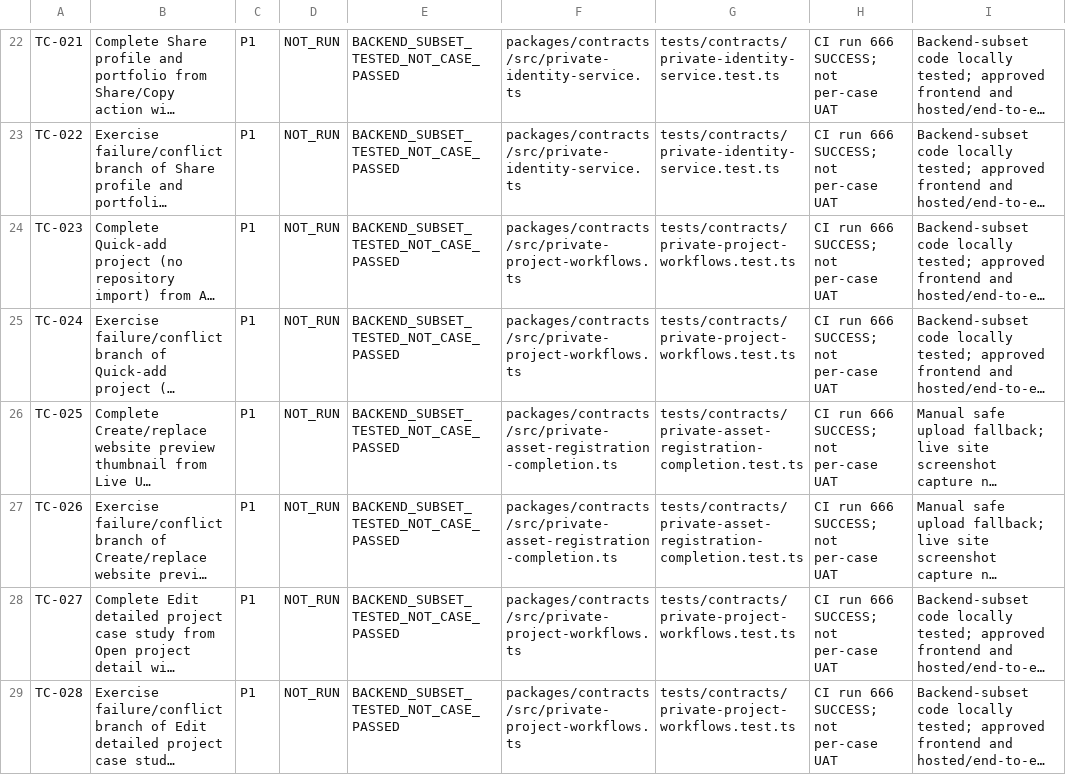
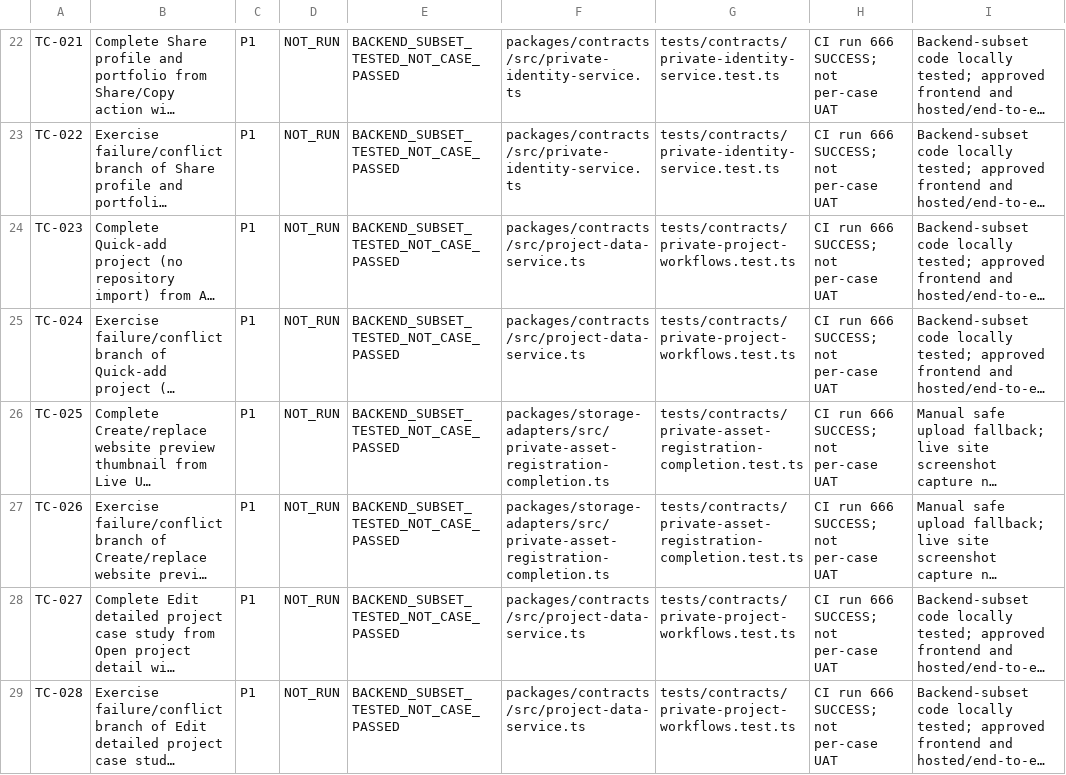
Before and after one commit to SubhashKumar14/Kadmeion, a CSV file: project-docs/registers/TEST_CASES_BACKEND_EVIDENCE_2026-11-15.csv, drawn as a sheet; only a part is shown, gaps mark what is left out; long unchanged cells end in …; the diff covers the shown part only; the diff names each change by its address in the sheet, - before the commit and + after, or states it on an @@ line.

```diff
--- a/project-docs/registers/TEST_CASES_BACKEND_EVIDENCE_2026-11-15.csv
+++ b/project-docs/registers/TEST_CASES_BACKEND_EVIDENCE_2026-11-15.csv
-F24:F25: packages/contracts/src/private-project-workflows.ts
+F24:F25: packages/contracts/src/project-data-service.ts
-F26:F27: packages/contracts/src/private-asset-registration-completion.ts
+F26:F27: packages/storage-adapters/src/private-asset-registration-completion.ts
-F28:F29: packages/contracts/src/private-project-workflows.ts
+F28:F29: packages/contracts/src/project-data-service.ts
```
Also changed, not shown: 9 edited cells elsewhere in this file, project-docs/registers/TECHNICAL_PROOFS_BACKEND_EVIDENCE_2026-11-15.csv, project-docs/registers/UI_001_115_BACKEND_EVIDENCE_2026-11-15.csv, 2 other files.
